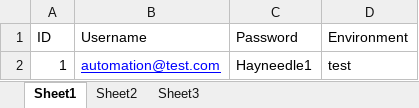
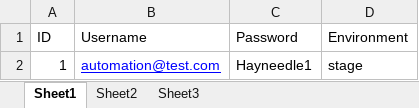
Before and after one commit to dcihal/AutomationScripts, an Excel workbook: HayneedleScripts/Data/Login.xlsx, sheet Sheet1, drawn as a sheet; values as stored, in another font and other column widths than the file's, no borders; the diff names each change by its address in the sheet, - before the commit and + after, or states it on an @@ line.

Commit message:
Login file and MyAccount test changes after revert
Trying my changes again after reverting the initial changes

```diff
--- a/HayneedleScripts/Data/Login.xlsx (sheet Sheet1)
+++ b/HayneedleScripts/Data/Login.xlsx (sheet Sheet1)
-D2 (Environment): test
+D2 (Environment): stage
```
Also changed, not shown: 1 other file.
